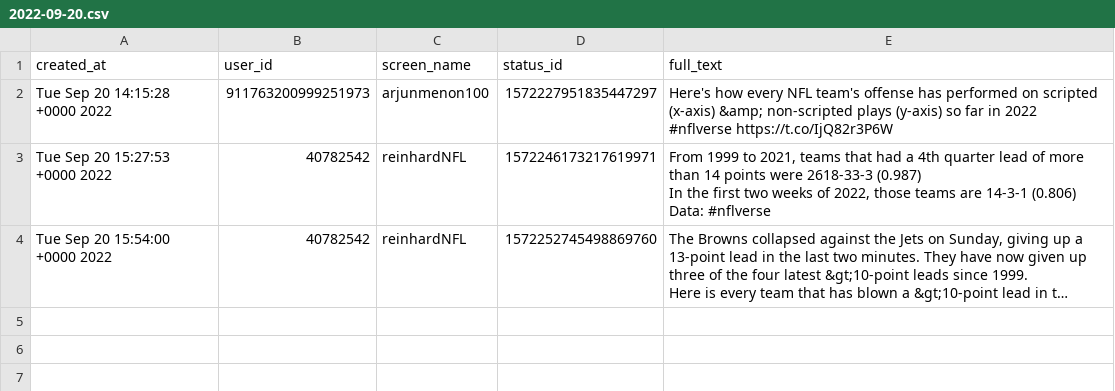
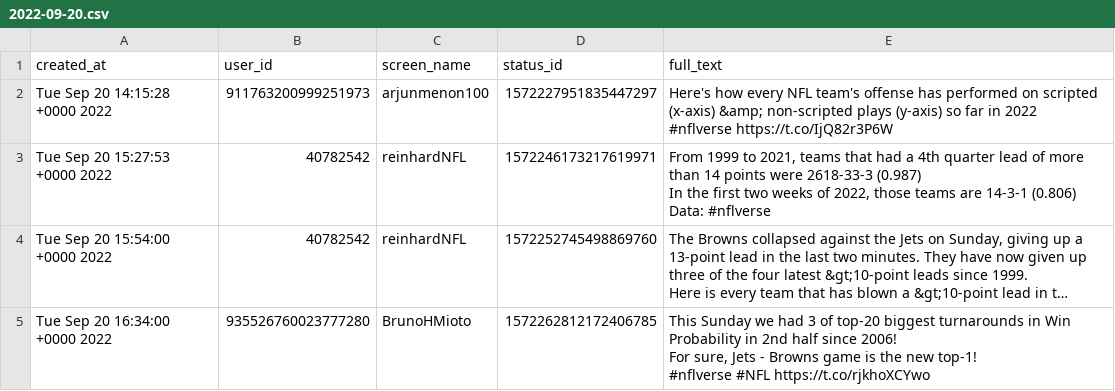
Before and after one commit to nflverse/nflversetweets, a CSV file: data/2022-09-20.csv, drawn as a sheet; long unchanged cells end in …; ↵ is a line break in a cell; the diff names each change by its address in the sheet, - before the commit and + after, or states it on an @@ line.

```diff
--- a/data/2022-09-20.csv
+++ b/data/2022-09-20.csv
+row 5: Tue Sep 20 16:34:00 +0000 2022 | 935526760023777280 | BrunoHMioto | 1572262812172406785 | This Sunday we had 3 of top-20 biggest turnarounds in Win Probability in 2nd half since 2006! ↵ For sure, Jets - Browns game is the new top-1! ↵ #nflverse #NFL https://t.co/rjkhoXCYwo
```
Also changed, not shown: 1 other file.
